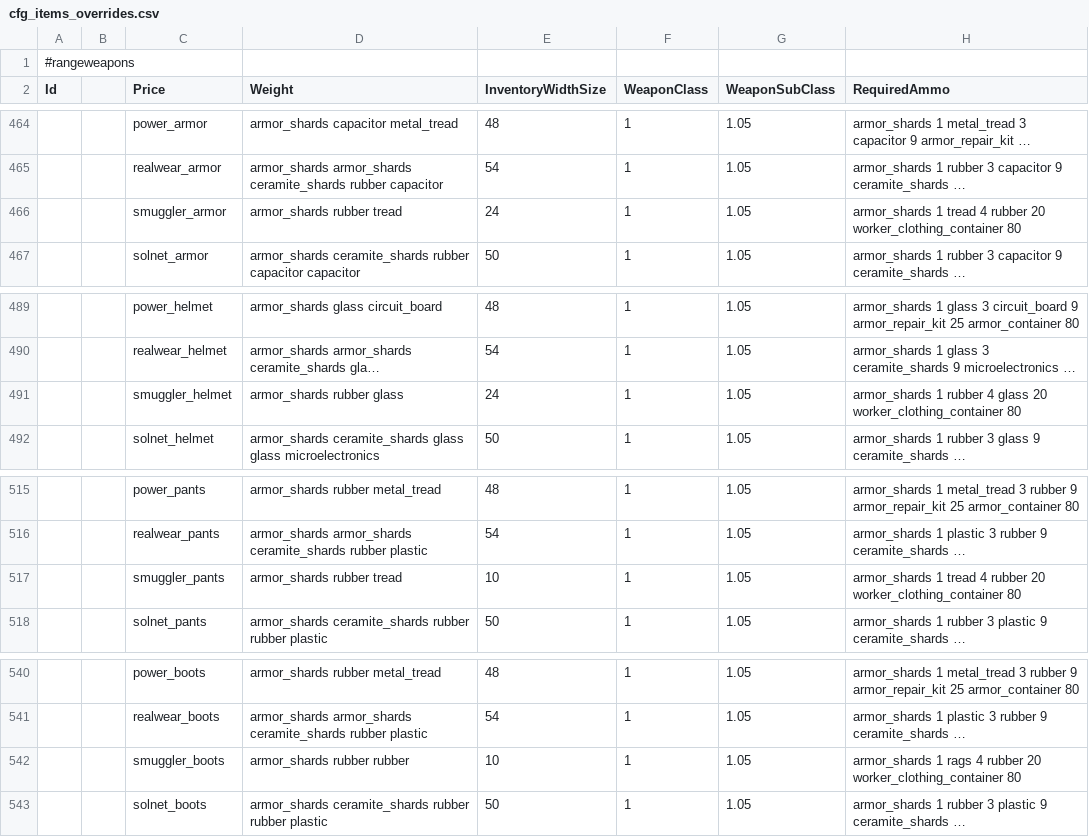
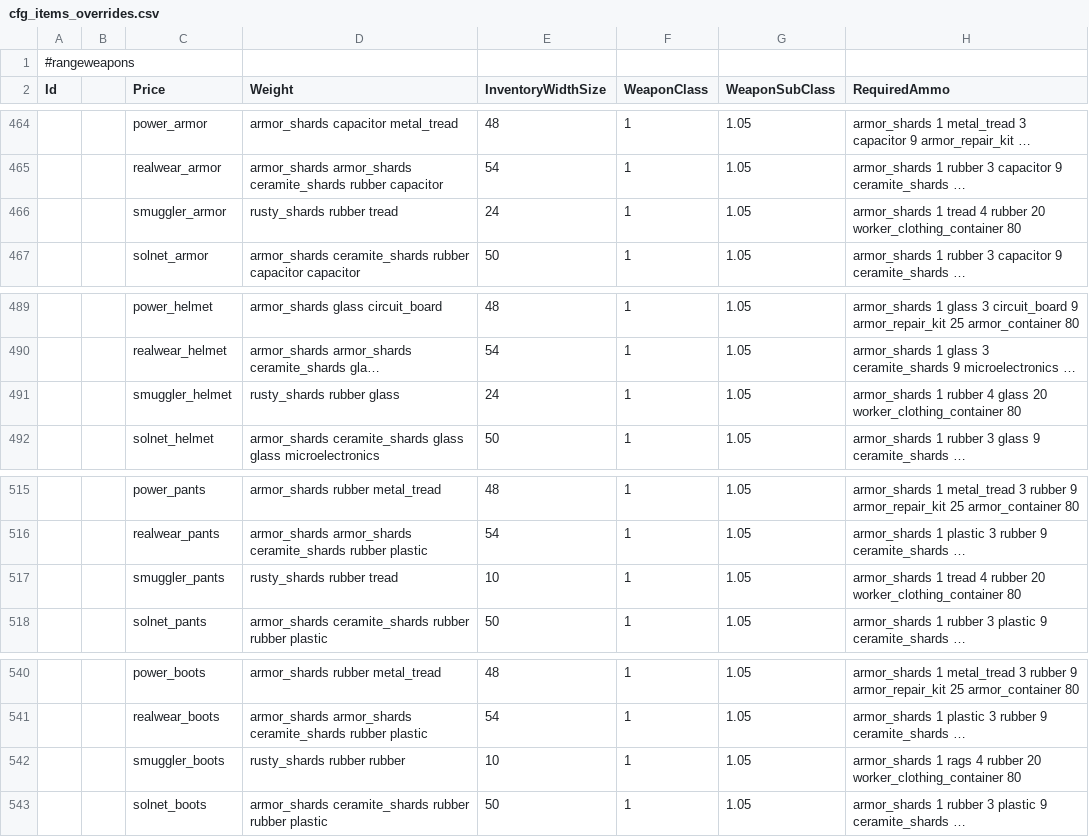
Before and after one commit to WarStalkeR/FFU-PS, a CSV file: FFU_PS/Files/Configs/cfg_items_overrides.csv, drawn as a sheet; only a part is shown, gaps mark what is left out; long unchanged cells end in …; the diff names each change by its address in the sheet, - before the commit and + after, or states it on an @@ line.

Commit message:
Data update.

```diff
--- a/FFU_PS/Files/Configs/cfg_items_overrides.csv
+++ b/FFU_PS/Files/Configs/cfg_items_overrides.csv
-D466 (Weight): armor_shards rubber tread
+D466 (Weight): rusty_shards rubber tread
-D491 (Weight): armor_shards rubber glass
+D491 (Weight): rusty_shards rubber glass
-D517 (Weight): armor_shards rubber tread
+D517 (Weight): rusty_shards rubber tread
-D542 (Weight): armor_shards rubber rubber
+D542 (Weight): rusty_shards rubber rubber
```
Also changed, not shown: 27 other files.
